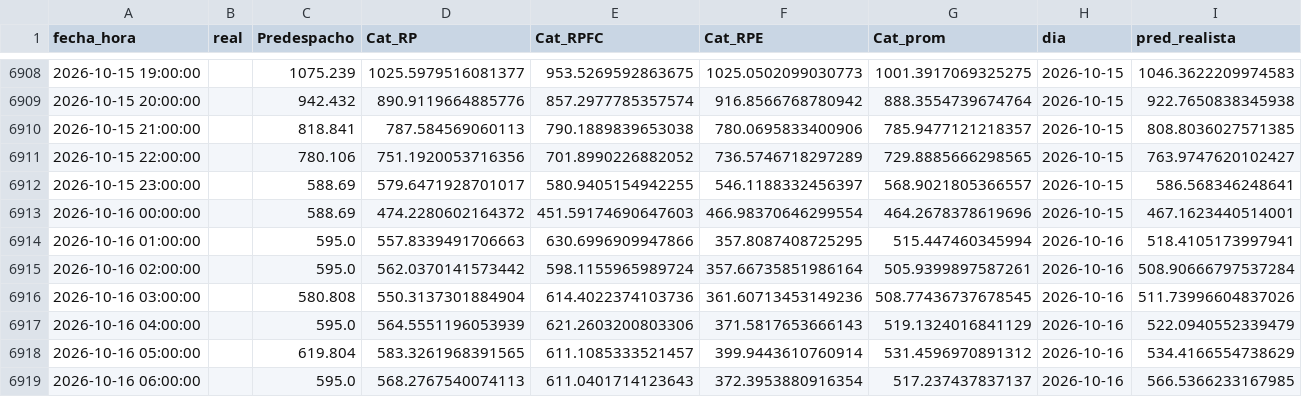
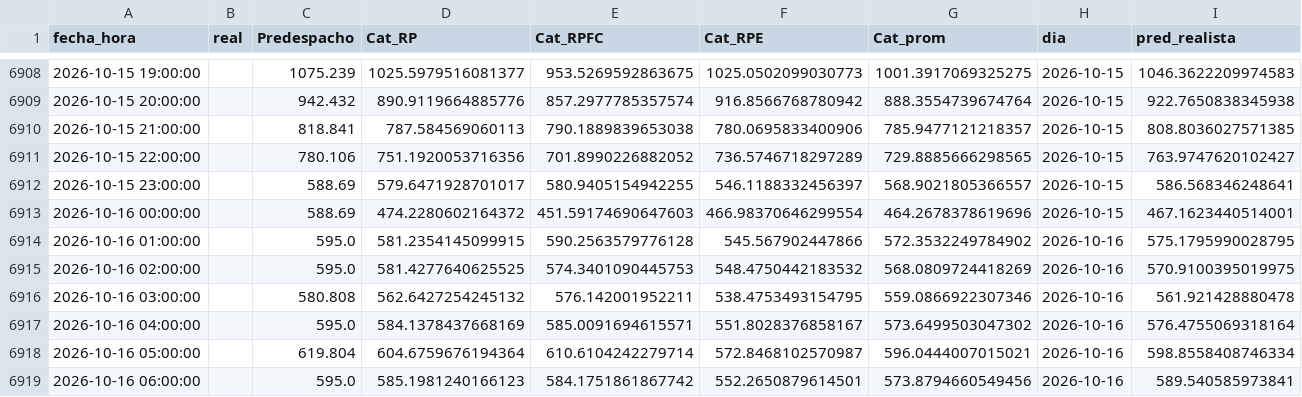
Before and after one commit to Ziskito/xm-spot-price-predictor, a CSV file: data/processed/resultados/ensamble_24h_realista_2026.csv, drawn as a sheet; only a part is shown, gaps mark what is left out; the diff covers the shown part only.

```diff
--- a/data/processed/resultados/ensamble_24h_realista_2026.csv
+++ b/data/processed/resultados/ensamble_24h_realista_2026.csv
@@ -6913,7 +6913,7 @@ fecha_hora,real,Predespacho,Cat_RP,Cat_RPFC,Cat_RPE,Cat_prom,dia,pred_realista
 2026-10-16 00:00:00,,588.69,474.2280602164372,451.59174690647603,466.98370646299554,464.2678378619696,2026-10-15,467.1623440514001
-2026-10-16 01:00:00,,595.0,557.8339491706663,630.6996909947866,357.8087408725295,515.447460345994,2026-10-16,518.4105173997941
-2026-10-16 02:00:00,,595.0,562.0370141573442,598.1155965989724,357.66735851986164,505.9399897587261,2026-10-16,508.90666797537284
-2026-10-16 03:00:00,,580.808,550.3137301884904,614.4022374103736,361.60713453149236,508.77436737678545,2026-10-16,511.73996604837026
-2026-10-16 04:00:00,,595.0,564.5551196053939,621.2603200803306,371.5817653666143,519.1324016841129,2026-10-16,522.0940552339479
-2026-10-16 05:00:00,,619.804,583.3261968391565,611.1085333521457,399.9443610760914,531.4596970891312,2026-10-16,534.4166554738629
-2026-10-16 06:00:00,,595.0,568.2767540074113,611.0401714123643,372.3953880916354,517.237437837137,2026-10-16,566.5366233167985
+2026-10-16 01:00:00,,595.0,581.2354145099915,590.2563579776128,545.567902447866,572.3532249784902,2026-10-16,575.1795990028795
+2026-10-16 02:00:00,,595.0,581.4277640625525,574.3401090445753,548.4750442183532,568.0809724418269,2026-10-16,570.9100395019975
+2026-10-16 03:00:00,,580.808,562.6427254245132,576.142001952211,538.4753493154795,559.0866922307346,2026-10-16,561.921428880478
+2026-10-16 04:00:00,,595.0,584.1378437668169,585.0091694615571,551.8028376858167,573.6499503047302,2026-10-16,576.4755069318164
+2026-10-16 05:00:00,,619.804,604.6759676194364,610.6104242279714,572.8468102570987,596.0444007015021,2026-10-16,598.8558408746334
+2026-10-16 06:00:00,,595.0,585.1981240166123,584.1751861867742,552.2650879614501,573.8794660549456,2026-10-16,589.540585973841
```
Also changed, not shown: 138 edited cells elsewhere in this file, data/processed/resultados/probabilidades_eventos_24h_realista_2026.csv, data/processed/resultados/pronostico_realista_bandas_24h_2026.csv, 6 other files.
